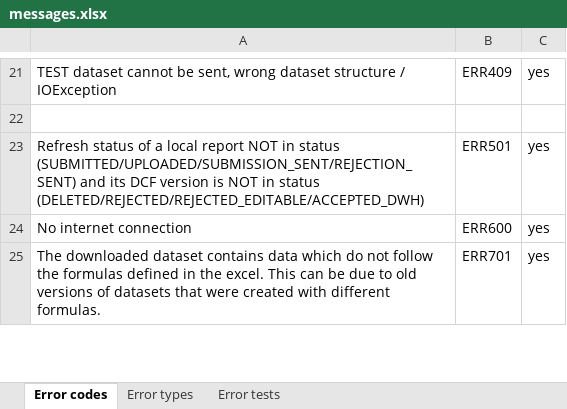
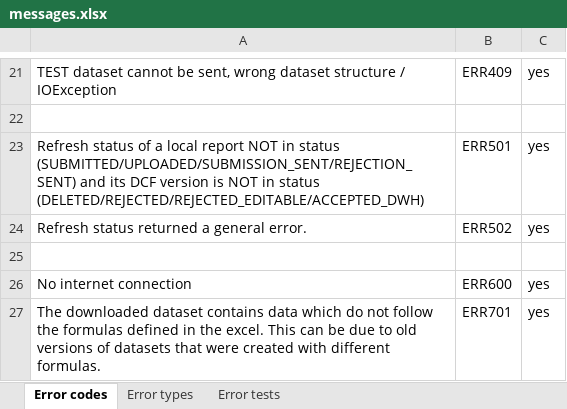
Before and after one commit to openefsa/tse-data-reporting-tool, an Excel workbook: doc/messages.xlsx, sheet Error codes, drawn as a sheet; only a part is shown, gaps mark what is left out; values as stored, in another font and other column widths than the file's, no borders; table styles not drawn; the diff names each change by its address in the sheet, - before the commit and + after, or states it on an @@ line.

```diff
--- a/doc/messages.xlsx (sheet Error codes)
+++ b/doc/messages.xlsx (sheet Error codes)
+row 24: Refresh status returned a general error. | ERR502 | yes
+row 25: (empty)
```
Also changed, not shown: doc/ValidatorMessages.xlsx, 3 other files.
